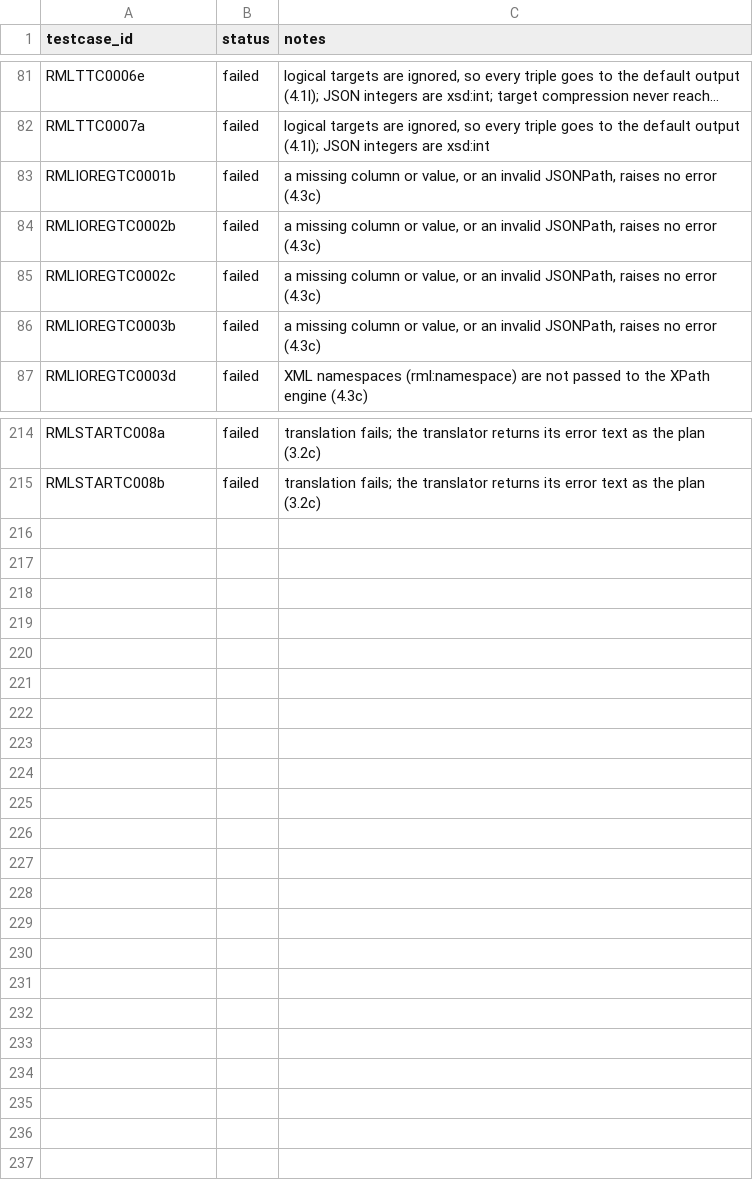
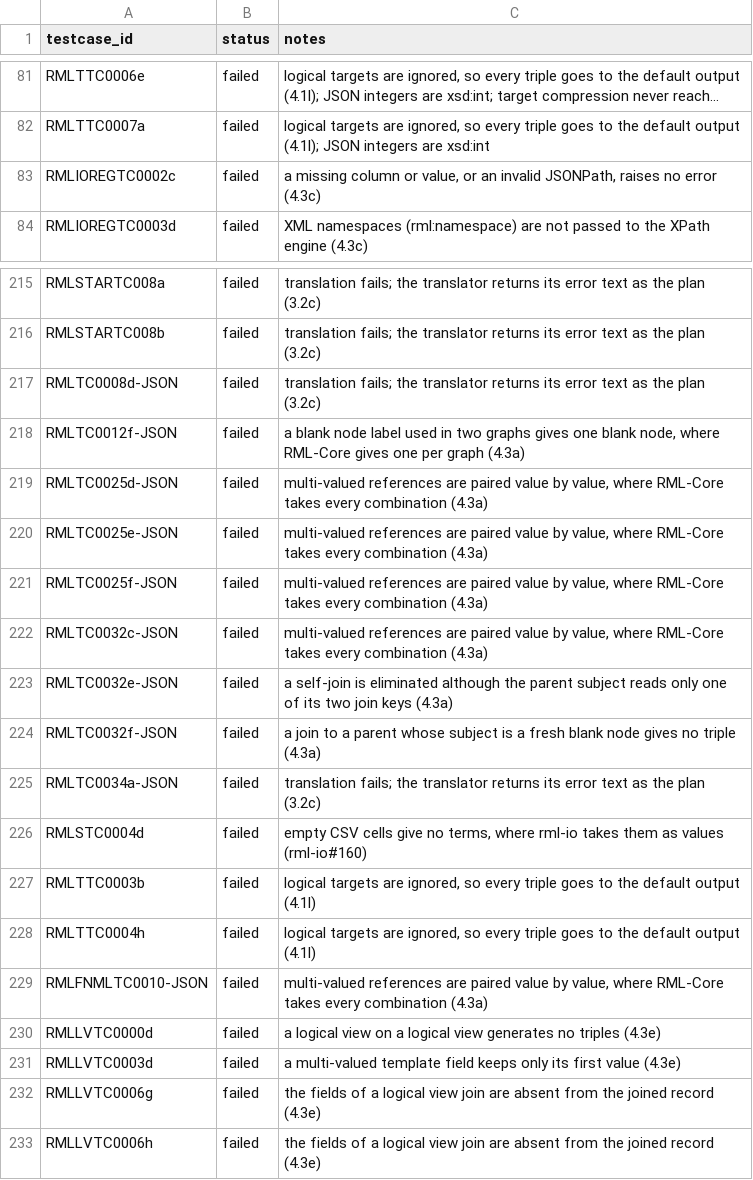
Before and after one commit to RMLio/MappingWeaver-java, a CSV file: conformance/expected-results.csv, drawn as a sheet; only a part is shown, gaps mark what is left out; long unchanged cells end in …; removed rows and columns are numbered as before the commit, all else as after; the diff covers the shown part only; the diff names each change by its address in the sheet, - before the commit and + after, or states it on an @@ line.

Commit message:
conformance: runner 0.1.4 (3.1g)

```diff
--- a/conformance/expected-results.csv
+++ b/conformance/expected-results.csv
-row 83: RMLIOREGTC0001b | failed | a missing column or value, or an invalid JSONPath, raises no error (4.3c)
-row 84: RMLIOREGTC0002b | failed | a missing column or value, or an invalid JSONPath, raises no error (4.3c)
-row 86: RMLIOREGTC0003b | failed | a missing column or value, or an invalid JSONPath, raises no error (4.3c)
+row 217: RMLTC0008d-JSON | failed | translation fails; the translator returns its error text as the plan (3.2c)
+row 218: RMLTC0012f-JSON | failed | a blank node label used in two graphs gives one blank node, where RML-Core gives one per graph (4.3a)
+row 219: RMLTC0025d-JSON | failed | multi-valued references are paired value by value, where RML-Core takes every combination (4.3a)
+row 220: RMLTC0025e-JSON | failed | multi-valued references are paired value by value, where RML-Core takes every combination (4.3a)
+row 221: RMLTC0025f-JSON | failed | multi-valued references are paired value by value, where RML-Core takes every combination (4.3a)
+row 222: RMLTC0032c-JSON | failed | multi-valued references are paired value by value, where RML-Core takes every combination (4.3a)
+row 223: RMLTC0032e-JSON | failed | a self-join is eliminated although the parent subject reads only one of its two join keys (4.3a)
+row 224: RMLTC0032f-JSON | failed | a join to a parent whose subject is a fresh blank node gives no triple (4.3a)
+row 225: RMLTC0034a-JSON | failed | translation fails; the translator returns its error text as the plan (3.2c)
+row 226: RMLSTC0004d | failed | empty CSV cells give no terms, where rml-io takes them as values (rml-io#160)
+row 227: RMLTTC0003b | failed | logical targets are ignored, so every triple goes to the default output (4.1l)
+row 228: RMLTTC0004h | failed | logical targets are ignored, so every triple goes to the default output (4.1l)
+row 229: RMLFNMLTC0010-JSON | failed | multi-valued references are paired value by value, where RML-Core takes every combination (4.3a)
+row 230: RMLLVTC0000d | failed | a logical view on a logical view generates no triples (4.3e)
+row 231: RMLLVTC0003d | failed | a multi-valued template field keeps only its first value (4.3e)
+row 232: RMLLVTC0006g | failed | the fields of a logical view join are absent from the joined record (4.3e)
+row 233: RMLLVTC0006h | failed | the fields of a logical view join are absent from the joined record (4.3e)
```
Also changed, not shown: 4 added rows elsewhere in this file, 2 other files.
